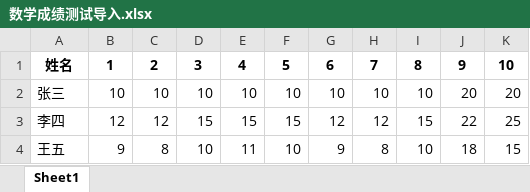
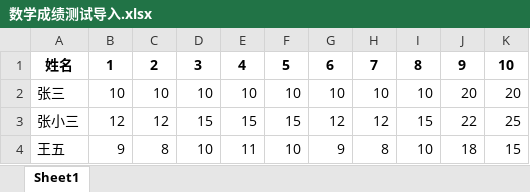
Before and after one commit to NOOB-P/wechat_mini_program, an Excel workbook: JavaSB_back/src/main/assests/数学成绩测试导入.xlsx, sheet Sheet1, drawn as a sheet; values as stored, in another font and other column widths than the file's, no borders; the diff names each change by its address in the sheet, - before the commit and + after, or states it on an @@ line.

```diff
--- a/JavaSB_back/src/main/assests/数学成绩测试导入.xlsx (sheet Sheet1)
+++ b/JavaSB_back/src/main/assests/数学成绩测试导入.xlsx (sheet Sheet1)
-A3: 李四
+A3: 张小三
```
Also changed, not shown: JavaSB_back/src/main/assests/语文成绩测试导入.xlsx, 58 other files.
